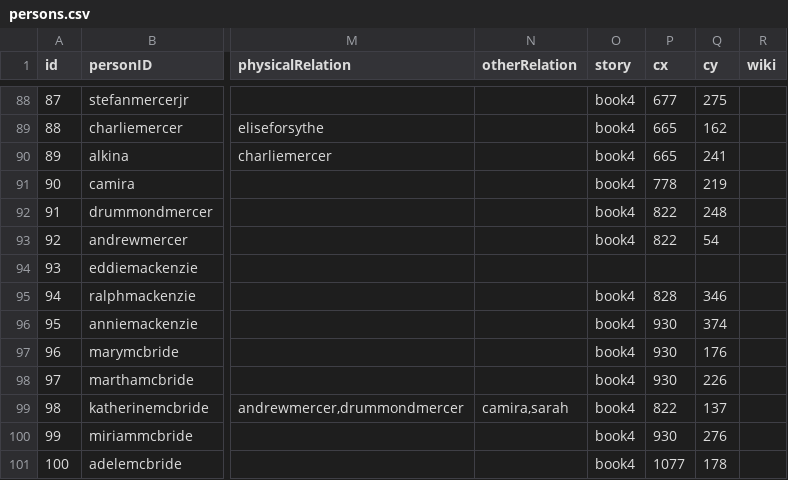
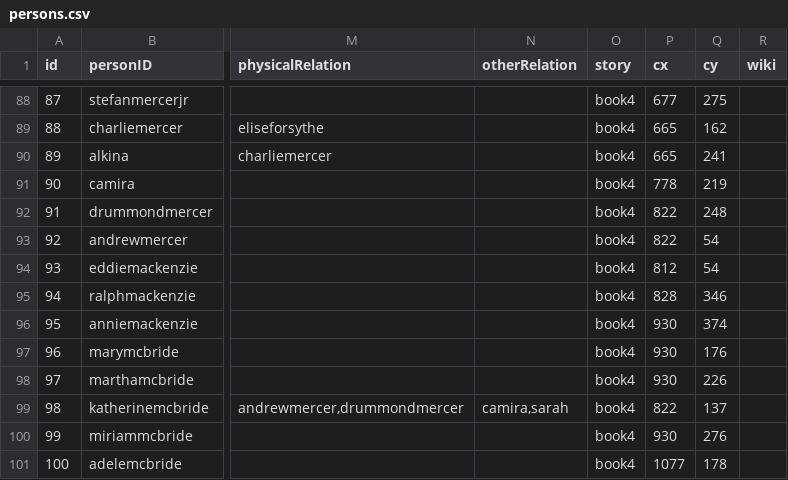
Before and after one commit to mdvanes/7sgraph, a CSV file: persons.csv, drawn as a sheet; only a part is shown, gaps mark what is left out; the diff names each change by its address in the sheet, - before the commit and + after, or states it on an @@ line.

Commit message:
Set some coords

```diff
--- a/persons.csv
+++ b/persons.csv
-O94 (story): (empty)
+O94 (story): book4
-P94 (cx): (empty)
+P94 (cx): 812
-Q94 (cy): (empty)
+Q94 (cy): 54
```
